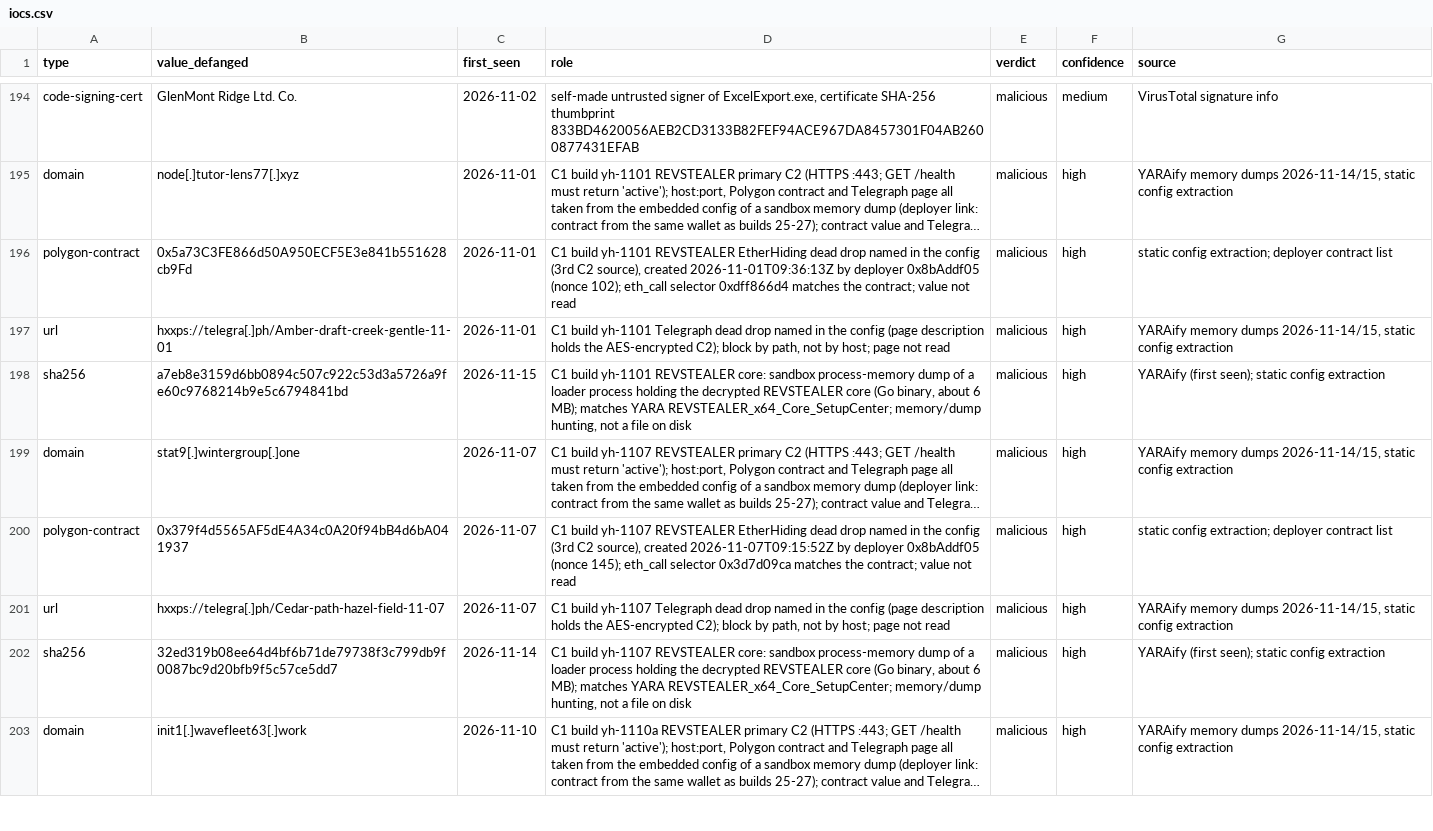
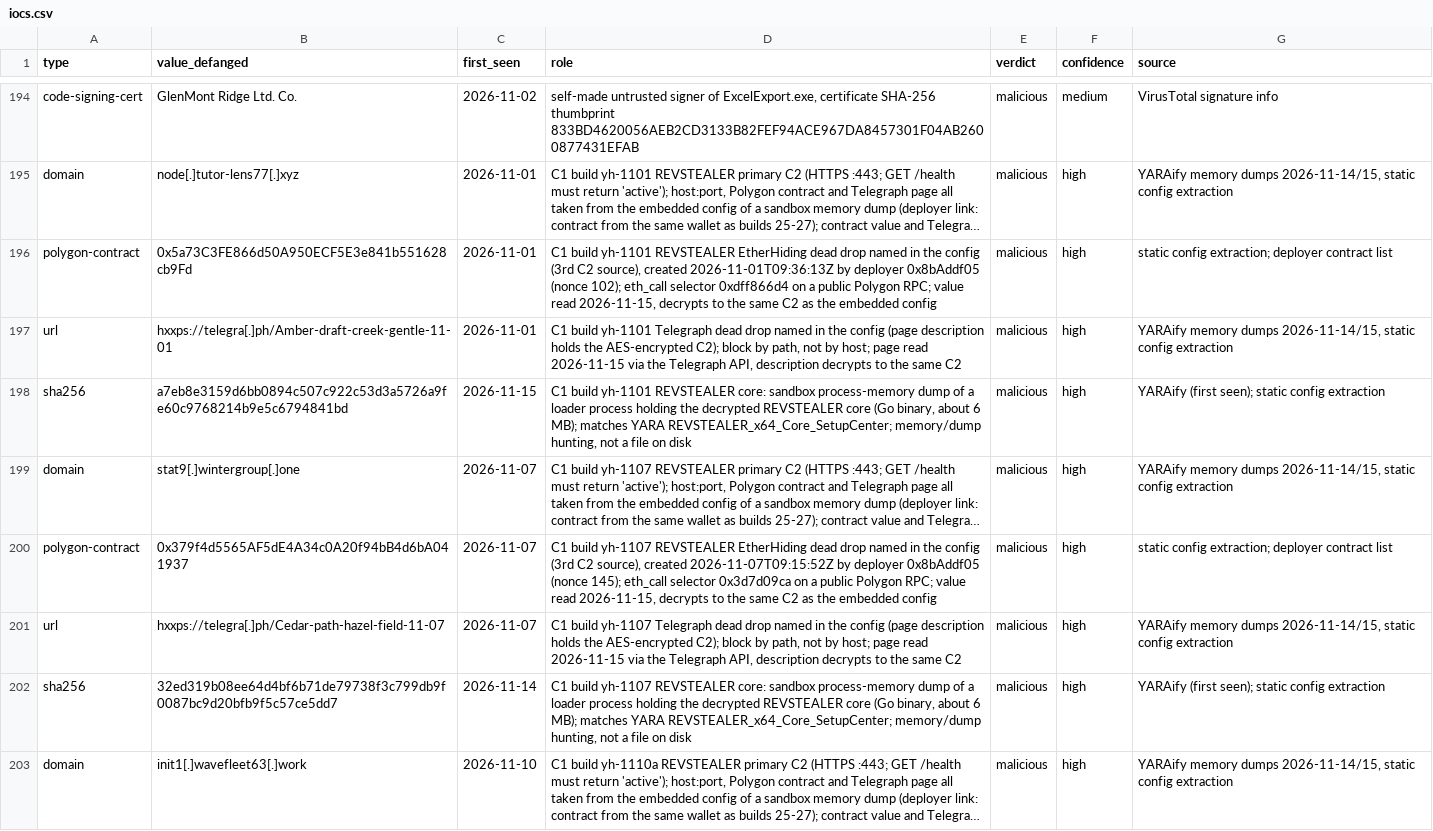
Before and after one commit to harperjohnsai/detections, a CSV file: iocs/2026-11-revstealer-setup-center/iocs.csv, drawn as a sheet; only a part is shown, gaps mark what is left out; long unchanged cells end in …; the diff covers the shown part only; the diff names each change by its address in the sheet, - before the commit and + after, or states it on an @@ line.

Commit message:
Setup Center case: yh-* builds dead drops read and decrypted, all sources agree

```diff
--- a/iocs/2026-11-revstealer-setup-center/iocs.csv
+++ b/iocs/2026-11-revstealer-setup-center/iocs.csv
-D196 (role): …selector 0xdff866d4 matches the contract; value not read
+D196 (role): …selector 0xdff866d4 on a public Polygon RPC; value read 2026-11-15, decrypts to the same C2 as the embedded config
-D197 (role): …host; page not read
+D197 (role): …host; page read 2026-11-15 via the Telegraph API, description decrypts to the same C2
-D200 (role): …selector 0x3d7d09ca matches the contract; value not read
+D200 (role): …selector 0x3d7d09ca on a public Polygon RPC; value read 2026-11-15, decrypts to the same C2 as the embedded config
-D201 (role): …host; page not read
+D201 (role): …host; page read 2026-11-15 via the Telegraph API, description decrypts to the same C2
```
Also changed, not shown: 4 edited cells elsewhere in this file, iocs/2026-11-revstealer-setup-center/c2_timeline.csv, 5 other files.
